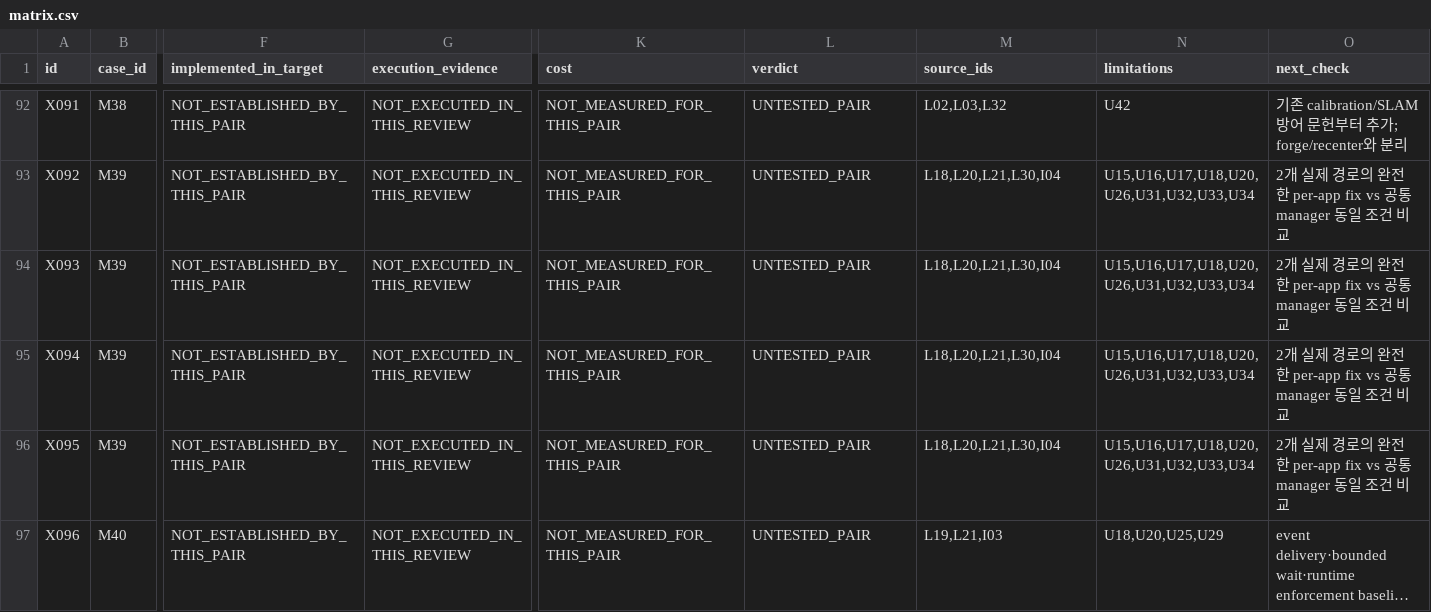
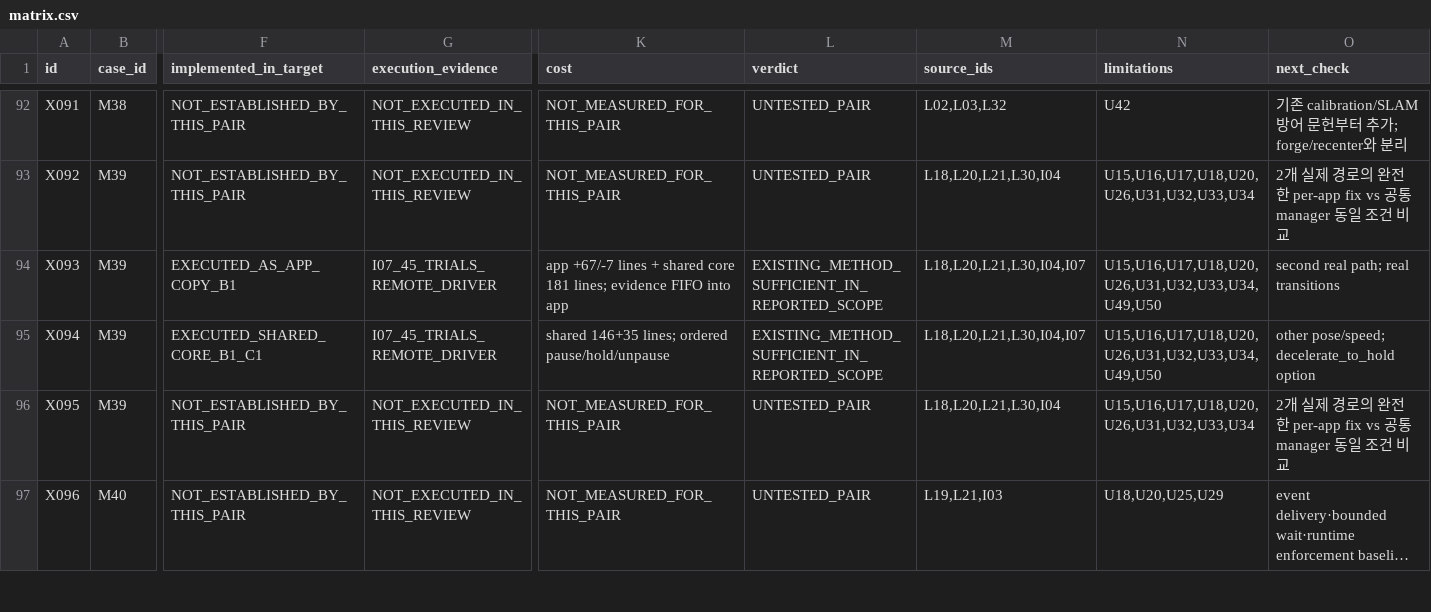
Before and after one commit to MPEffinc/ros-xr-semantic-validation, a CSV file: xr_ros_blueprint_v1/data/csv/matrix.csv, drawn as a sheet; only a part is shown, gaps mark what is left out; long unchanged cells end in …; the diff names each change by its address in the sheet, - before the commit and + after, or states it on an @@ line.

```diff
--- a/xr_ros_blueprint_v1/data/csv/matrix.csv
+++ b/xr_ros_blueprint_v1/data/csv/matrix.csv
-F94 (implemented_in_target): NOT_ESTABLISHED_BY_THIS_PAIR
+F94 (implemented_in_target): EXECUTED_AS_APP_COPY_B1
-G94:G95 (execution_evidence): NOT_EXECUTED_IN_THIS_REVIEW
+G94:G95 (execution_evidence): I07_45_TRIALS_REMOTE_DRIVER
-K94 (cost): NOT_MEASURED_FOR_THIS_PAIR
+K94 (cost): app +67/-7 lines + shared core 181 lines; evidence FIFO into app
-L94:L95 (verdict): UNTESTED_PAIR
+L94:L95 (verdict): EXISTING_METHOD_SUFFICIENT_IN_REPORTED_SCOPE
-M94:M95 (source_ids): L18,L20,L21,L30,I04
+M94:M95 (source_ids): L18,L20,L21,L30,I04,I07
-N94:N95 (limitations): U15,U16,U17,U18,U20,U26,U31,U32,U33,U34
+N94:N95 (limitations): U15,U16,U17,U18,U20,U26,U31,U32,U33,U34,U49,U50
-O94 (next_check): 2개 실제 경로의 완전한 per-app fix vs 공통 manager 동일 조건 비교
+O94 (next_check): second real path; real transitions
-F95 (implemented_in_target): NOT_ESTABLISHED_BY_THIS_PAIR
+F95 (implemented_in_target): EXECUTED_SHARED_CORE_B1_C1
-K95 (cost): NOT_MEASURED_FOR_THIS_PAIR
+K95 (cost): shared 146+35 lines; ordered pause/hold/unpause
-O95 (next_check): 2개 실제 경로의 완전한 per-app fix vs 공통 manager 동일 조건 비교
+O95 (next_check): other pose/speed; decelerate_to_hold option
```
Also changed, not shown: xr_ros_blueprint_v1/data/csv/cases.csv, xr_ros_blueprint_v1/data/csv/limitations.csv, 7 other files.
